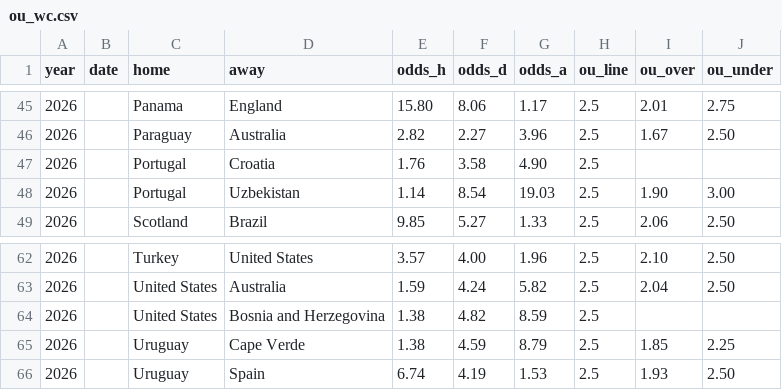
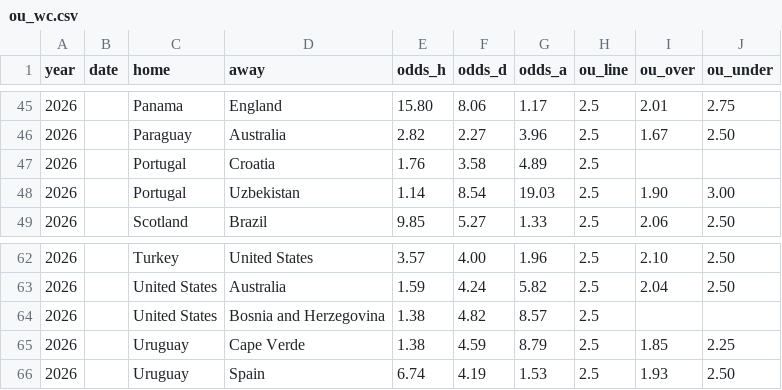
Before and after one commit to zangxin75/wc_predict, a CSV file: ou_wc.csv, drawn as a sheet; only a part is shown, gaps mark what is left out; the diff covers the shown part only.

```diff
--- a/ou_wc.csv
+++ b/ou_wc.csv
@@ -46,3 +46,3 @@ year,date,home,away,odds_h,odds_d,odds_a,ou_line,ou_over,ou_under
 2026,,Paraguay,Australia,2.82,2.27,3.96,2.5,1.67,2.50
-2026,,Portugal,Croatia,1.76,3.58,4.90,2.5,,
+2026,,Portugal,Croatia,1.76,3.58,4.89,2.5,,
 2026,,Portugal,Uzbekistan,1.14,8.54,19.03,2.5,1.90,3.00
@@ -63,3 +63,3 @@ year,date,home,away,odds_h,odds_d,odds_a,ou_line,ou_over,ou_under
 2026,,United States,Australia,1.59,4.24,5.82,2.5,2.04,2.50
-2026,,United States,Bosnia and Herzegovina,1.38,4.82,8.59,2.5,,
+2026,,United States,Bosnia and Herzegovina,1.38,4.82,8.57,2.5,,
 2026,,Uruguay,Cape Verde,1.38,4.59,8.79,2.5,1.85,2.25
```
Also changed, not shown: 15 edited cells elsewhere in this file.
